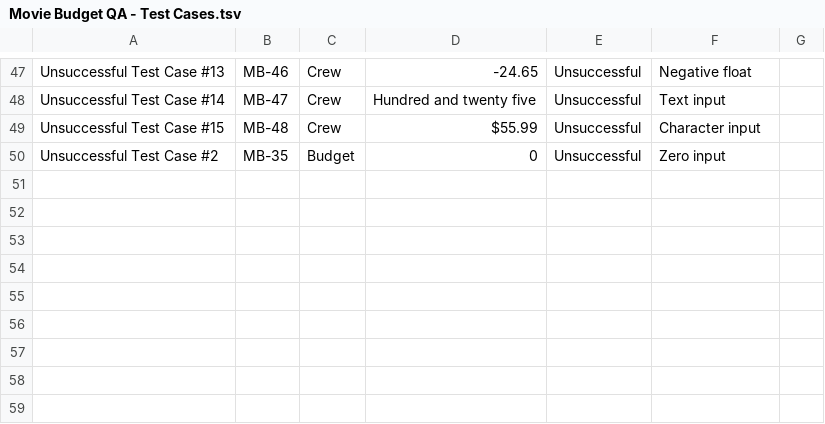
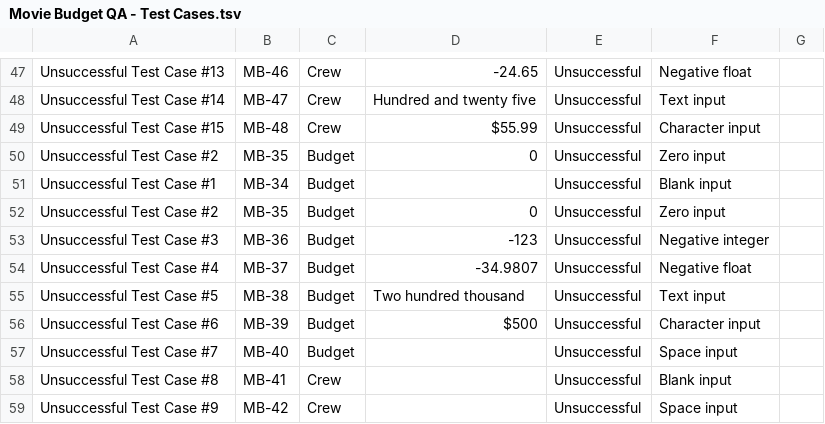
Before and after one commit to yulver-musa/QA_Portfolio, a TSV file: python_QA/Movie Budget QA - Test Cases.tsv, drawn as a sheet; only a part is shown, gaps mark what is left out.

Commit message:
Update Movie Budget QA - Test Cases.tsv

```diff
--- a/python_QA/Movie Budget QA - Test Cases.tsv
+++ b/python_QA/Movie Budget QA - Test Cases.tsv
@@ -50 +50,10 @@ Unsuccessful Test Case #15	MB-48	Crew	$55.99	Unsuccessful	Character input
 Unsuccessful Test Case #2	MB-35	Budget	0	Unsuccessful	Zero input	
+Unsuccessful Test Case #1	MB-34	Budget	""	Unsuccessful	Blank input	
+Unsuccessful Test Case #2	MB-35	Budget	0	Unsuccessful	Zero input	
+Unsuccessful Test Case #3	MB-36	Budget	-123 	Unsuccessful	Negative integer	
+Unsuccessful Test Case #4	MB-37	Budget	 -34.9807	Unsuccessful	Negative float	
+Unsuccessful Test Case #5	MB-38	Budget	Two hundred thousand	Unsuccessful	Text input	
+Unsuccessful Test Case #6	MB-39	Budget	$500	Unsuccessful	Character input	
+Unsuccessful Test Case #7	MB-40	Budget	" "	Unsuccessful	Space input	
+Unsuccessful Test Case #8	MB-41	Crew	""	Unsuccessful	Blank input	
+Unsuccessful Test Case #9	MB-42	Crew	" "	Unsuccessful	Space input	
```
